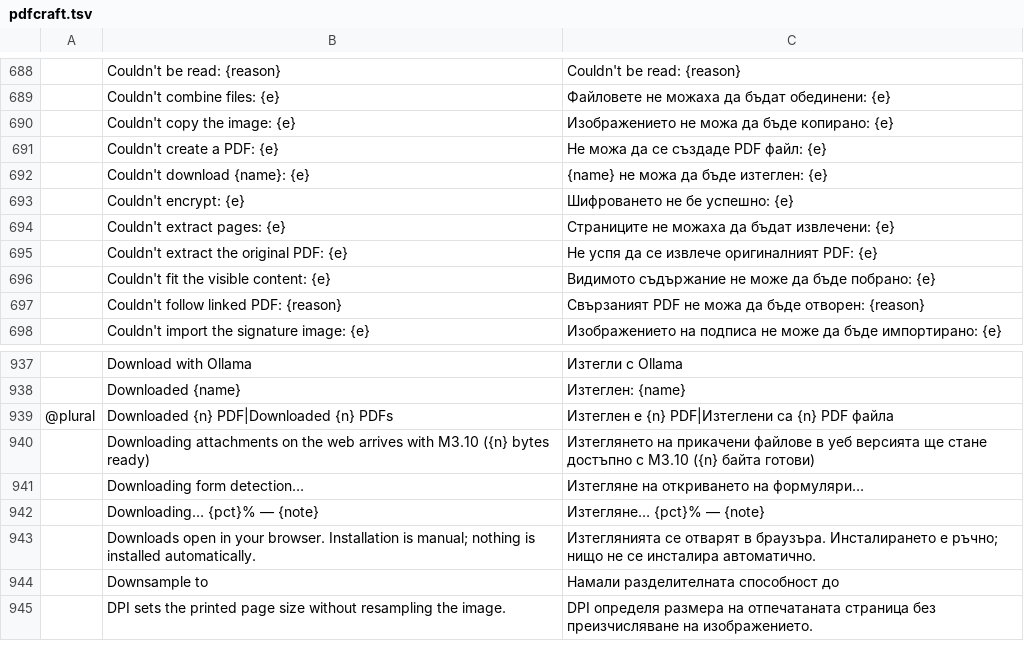
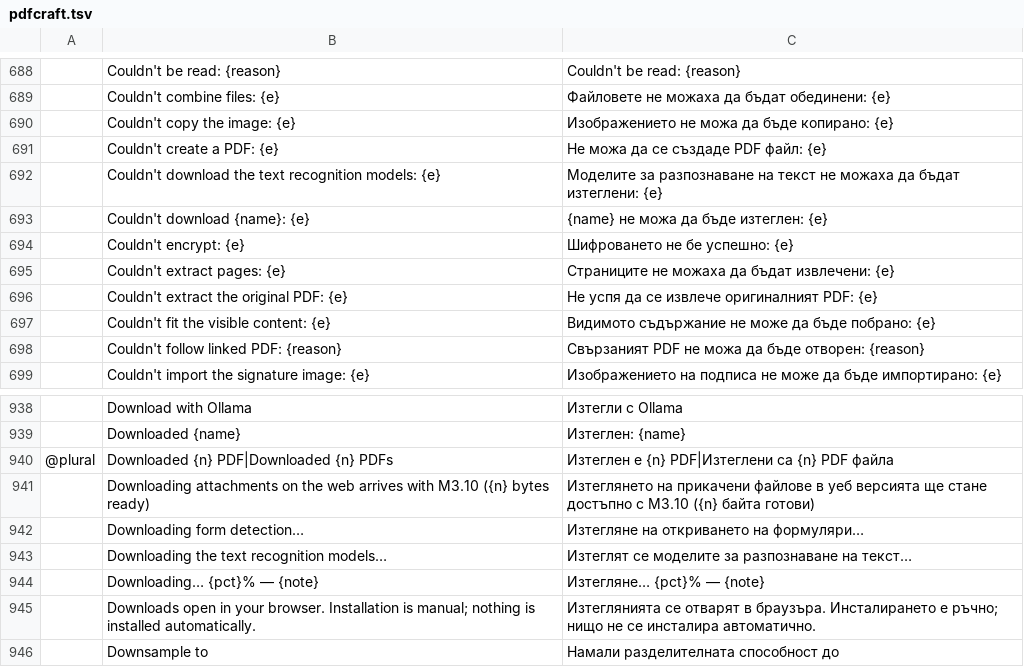
Before and after one commit to BBQ-MAN/craft-i18n, a TSV file: locales/bg/pdfcraft.tsv, drawn as a sheet; only a part is shown, gaps mark what is left out; the shorter side is filled out with more unchanged rows; the diff names each change by its address in the sheet, - before the commit and + after, or states it on an @@ line.

```diff
--- a/locales/bg/pdfcraft.tsv
+++ b/locales/bg/pdfcraft.tsv
+row 692:  | Couldn't download the text recognition models: {e} | Моделите за разпознаване на текст не можаха да бъдат изтеглени: {e}
+row 943:  | Downloading the text recognition models… | Изтеглят се моделите за разпознаване на текст…
```
Also changed, not shown: locales/el/pdfcraft.tsv, locales/kk/pdfcraft.tsv, 18 other files.
